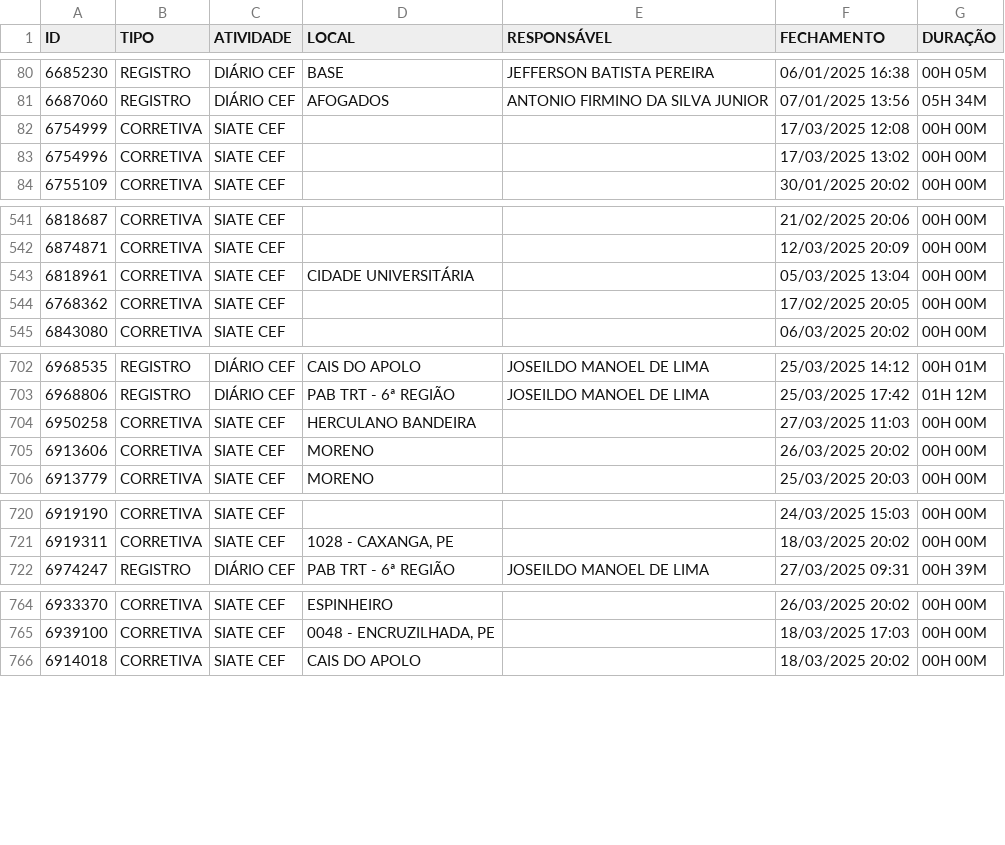
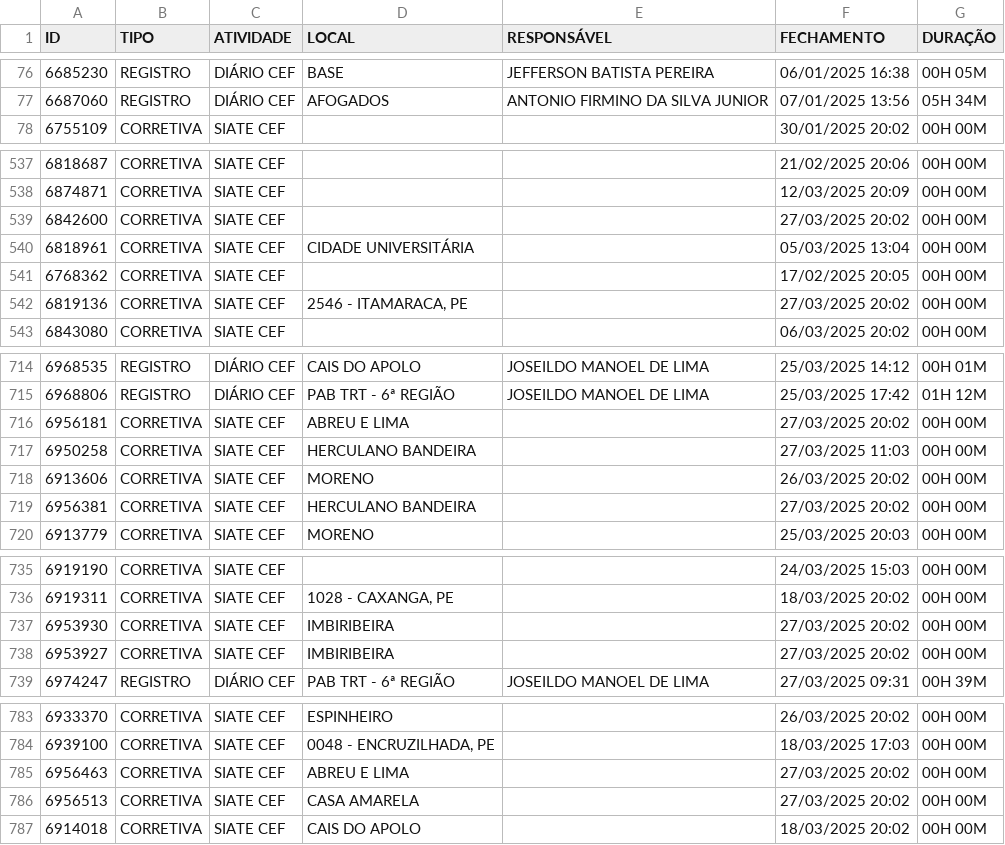
Before and after one commit to m1caelvr/BOT_CEF, a CSV file: data/dados.csv, drawn as a sheet; only a part is shown, gaps mark what is left out; the diff covers the shown part only.

```diff
--- a/data/dados.csv
+++ b/data/dados.csv
@@ -81,4 +77,2 @@ ID,TIPO,ATIVIDADE,LOCAL,RESPONSÁVEL,FECHAMENTO,DURAÇÃO
 6687060,REGISTRO,DIÁRIO CEF,AFOGADOS,ANTONIO FIRMINO DA SILVA JUNIOR,07/01/2025 13:56,05H 34M
-6754999,CORRETIVA,SIATE CEF,,,17/03/2025 12:08,00H 00M
-6754996,CORRETIVA,SIATE CEF,,,17/03/2025 13:02,00H 00M
 6755109,CORRETIVA,SIATE CEF,,,30/01/2025 20:02,00H 00M
@@ -542,4 +538,6 @@ ID,TIPO,ATIVIDADE,LOCAL,RESPONSÁVEL,FECHAMENTO,DURAÇÃO
 6874871,CORRETIVA,SIATE CEF,,,12/03/2025 20:09,00H 00M
+6842600,CORRETIVA,SIATE CEF,,,27/03/2025 20:02,00H 00M
 6818961,CORRETIVA,SIATE CEF,CIDADE UNIVERSITÁRIA,,05/03/2025 13:04,00H 00M
 6768362,CORRETIVA,SIATE CEF,,,17/02/2025 20:05,00H 00M
+6819136,CORRETIVA,SIATE CEF,"2546 - ITAMARACA, PE",,27/03/2025 20:02,00H 00M
 6843080,CORRETIVA,SIATE CEF,,,06/03/2025 20:02,00H 00M
@@ -703,4 +715,6 @@ ID,TIPO,ATIVIDADE,LOCAL,RESPONSÁVEL,FECHAMENTO,DURAÇÃO
 6968806,REGISTRO,DIÁRIO CEF,PAB TRT - 6ª REGIÃO,JOSEILDO MANOEL DE LIMA,25/03/2025 17:42,01H 12M
+6956181,CORRETIVA,SIATE CEF,ABREU E LIMA,,27/03/2025 20:02,00H 00M
 6950258,CORRETIVA,SIATE CEF,HERCULANO BANDEIRA,,27/03/2025 11:03,00H 00M
 6913606,CORRETIVA,SIATE CEF,MORENO,,26/03/2025 20:02,00H 00M
+6956381,CORRETIVA,SIATE CEF,HERCULANO BANDEIRA,,27/03/2025 20:02,00H 00M
 6913779,CORRETIVA,SIATE CEF,MORENO,,25/03/2025 20:03,00H 00M
@@ -721,2 +736,4 @@ ID,TIPO,ATIVIDADE,LOCAL,RESPONSÁVEL,FECHAMENTO,DURAÇÃO
 6919311,CORRETIVA,SIATE CEF,"1028 - CAXANGA, PE",,18/03/2025 20:02,00H 00M
+6953930,CORRETIVA,SIATE CEF,IMBIRIBEIRA,,27/03/2025 20:02,00H 00M
+6953927,CORRETIVA,SIATE CEF,IMBIRIBEIRA,,27/03/2025 20:02,00H 00M
 6974247,REGISTRO,DIÁRIO CEF,PAB TRT - 6ª REGIÃO,JOSEILDO MANOEL DE LIMA,27/03/2025 09:31,00H 39M
@@ -765,2 +784,4 @@ ID,TIPO,ATIVIDADE,LOCAL,RESPONSÁVEL,FECHAMENTO,DURAÇÃO
 6939100,CORRETIVA,SIATE CEF,"0048 - ENCRUZILHADA, PE",,18/03/2025 17:03,00H 00M
+6956463,CORRETIVA,SIATE CEF,ABREU E LIMA,,27/03/2025 20:02,00H 00M
+6956513,CORRETIVA,SIATE CEF,CASA AMARELA,,27/03/2025 20:02,00H 00M
 6914018,CORRETIVA,SIATE CEF,CAIS DO APOLO,,18/03/2025 20:02,00H 00M
```
Also changed, not shown: 20 added rows and 4 removed rows elsewhere in this file.
